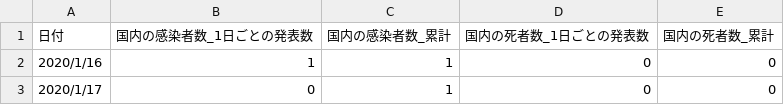
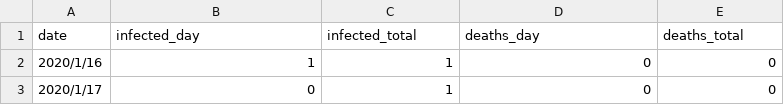
Before and after one commit to NishimuraMasaya/InfoVis2022, a CSV file: W12/nhk_news_covid19_domestic_daily_data.csv, drawn as a sheet; only a part is shown.

```diff
--- a/W12/nhk_news_covid19_domestic_daily_data.csv
+++ b/W12/nhk_news_covid19_domestic_daily_data.csv
@@ -1,2 +1,2 @@
-日付,国内の感染者数_1日ごとの発表数,国内の感染者数_累計,国内の死者数_1日ごとの発表数,国内の死者数_累計
+date,infected_day,infected_total,deaths_day,deaths_total
 2020/1/16,1,1,0,0
```
Also changed, not shown: 2 other files.
